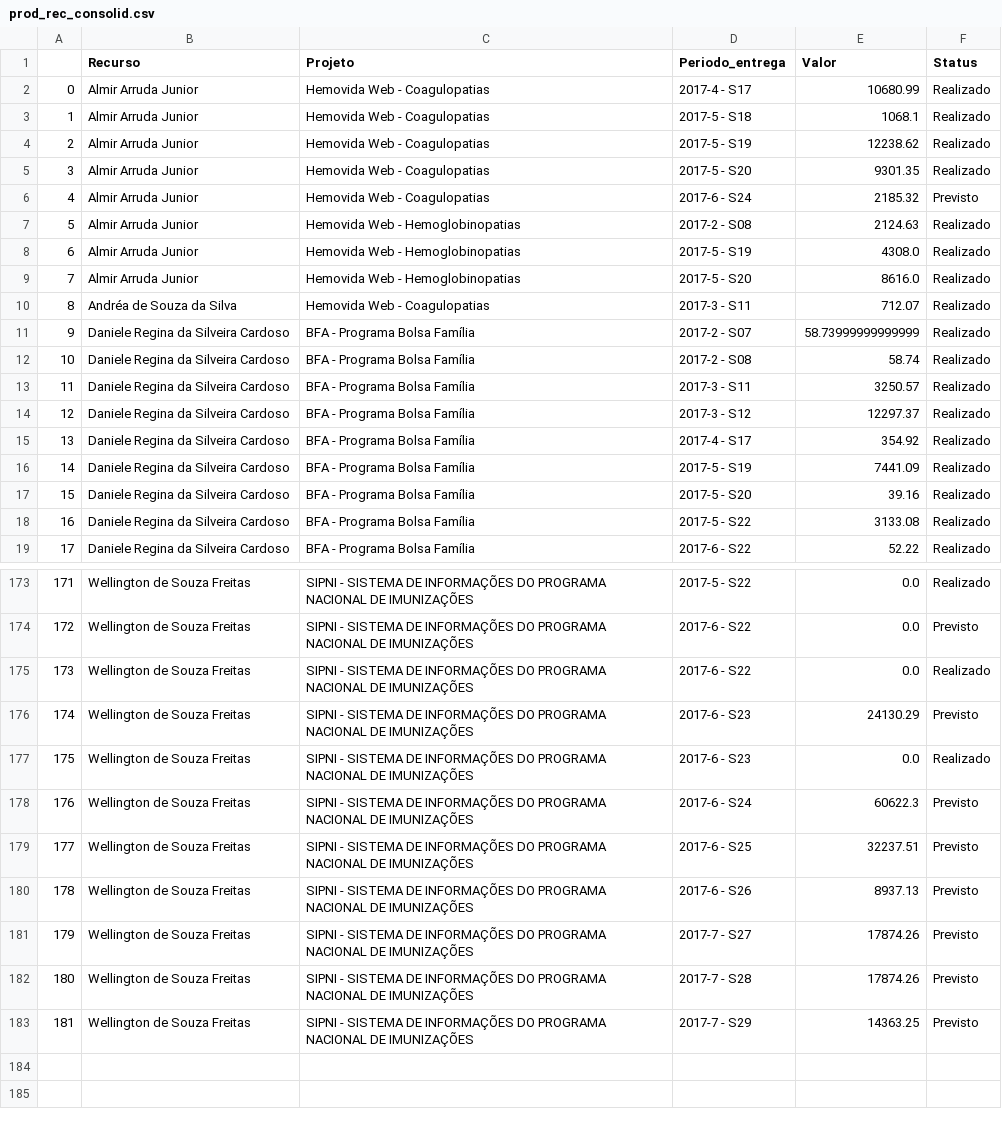
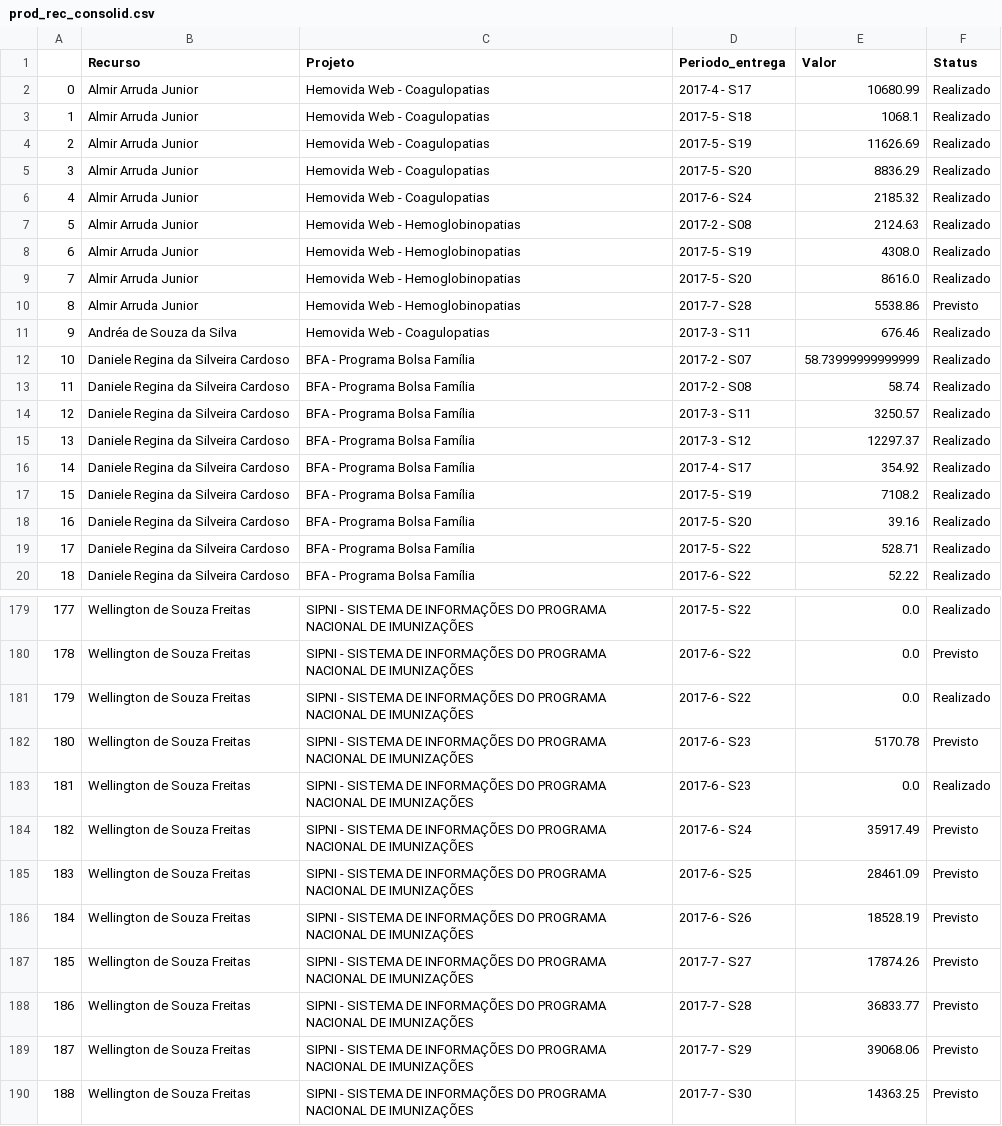
Before and after one commit to marcelofms/PoupaTempoGp, a CSV file: PoupaTempoGp/prod_rec_consolid.csv, drawn as a sheet; only a part is shown, gaps mark what is left out; addresses are those after the commit; the diff covers the shown part only; the diff names each change by its address in the sheet, - before the commit and + after, or states it on an @@ line.

```diff
--- a/PoupaTempoGp/prod_rec_consolid.csv
+++ b/PoupaTempoGp/prod_rec_consolid.csv
-E4 (Valor): 12238.62
+E4 (Valor): 11626.69
-E5 (Valor): 9301.35
+E5 (Valor): 8836.29
-F6 (Status): Previsto
+F6 (Status): Realizado
+row 10: 8 | Almir Arruda Junior | Hemovida Web - Hemoglobinopatias | 2017-7 - S28 | 5538.86 | Previsto
@@ column A renumbered from row 11 down @@
-E11 (Valor): 712.07
+E11 (Valor): 676.46
-E17 (Valor): 7441.09
+E17 (Valor): 7108.2
-E19 (Valor): 3133.08
+E19 (Valor): 528.71
-E182 (Valor): 24130.29
+E182 (Valor): 5170.78
-E184 (Valor): 60622.3
+E184 (Valor): 35917.49
-E185 (Valor): 32237.51
+E185 (Valor): 28461.09
-E186 (Valor): 8937.13
+E186 (Valor): 18528.19
-E188 (Valor): 17874.26
+E188 (Valor): 36833.77
+row 189: 187 | Wellington de Souza Freitas | SIPNI - SISTEMA DE INFORMAÇÕES DO PROGRAMA NACIONAL DE IMUNIZAÇÕES | 2017-7 - S29 | 39068.06 | Previsto
-D190 (Periodo_entrega): 2017-7 - S29
+D190 (Periodo_entrega): 2017-7 - S30
```
Also changed, not shown: 9 added rows, 4 removed rows and 20 edited cells elsewhere in this file, PoupaTempoGp/itens_não_faturaveis_detalhe.csv, PoupaTempoGp/prod_rec_real.csv, 11 other files.
